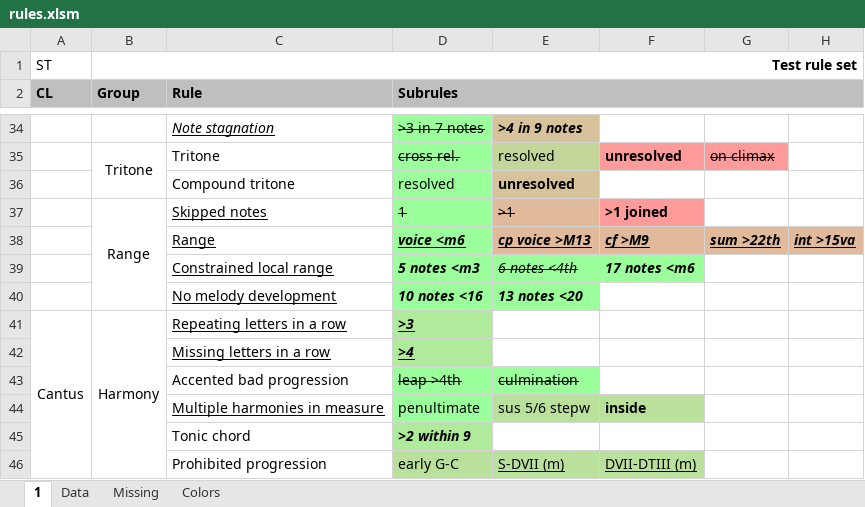
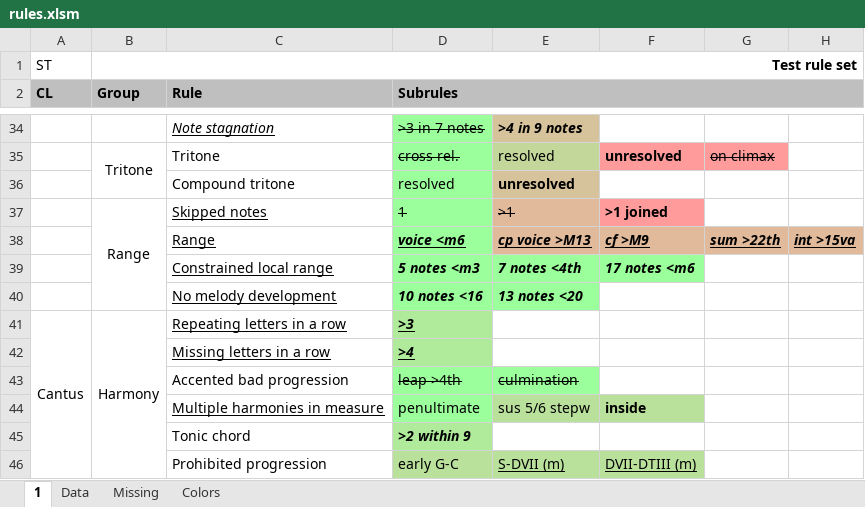
Before and after one commit to rualark/MGen, an Excel workbook: MGen/configs/rules/rules.xlsm, sheet 1, drawn as a sheet; only a part is shown, gaps mark what is left out; values as stored, in another font and other column widths than the file's, no borders; charts and pictures not drawn; the diff names each change by its address in the sheet, - before the commit and + after, or states it on an @@ line.

Commit message:
CP1: Enabled constrained local range rule

```diff
--- a/MGen/configs/rules/rules.xlsm (sheet 1)
+++ b/MGen/configs/rules/rules.xlsm (sheet 1)
-E39: 6 notes <4th
+E39: 7 notes <4th
@@ E39 bold: off → on, strikethrough: on → off @@
```
Also changed, not shown: sheet Data, charts or pictures, 4 other files.
